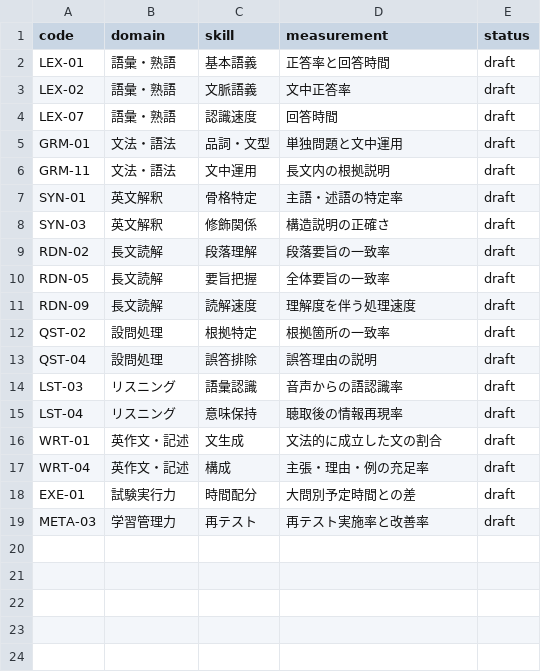
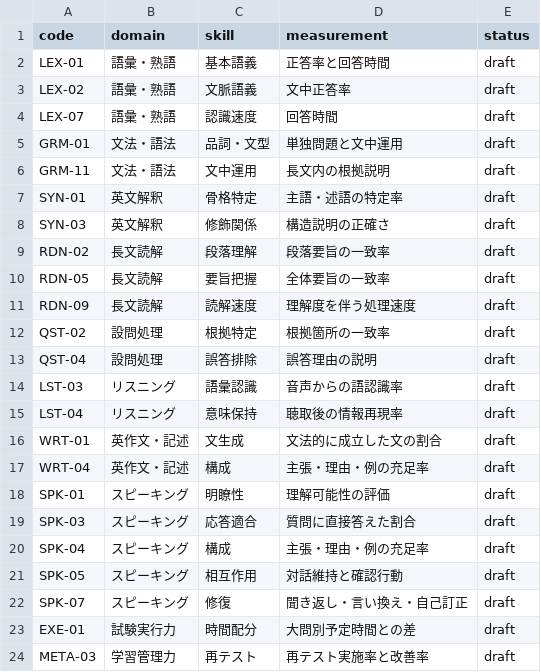
Before and after one commit to McMasatoshiKikuchi/university-entrance-english-optimization, a CSV file: data/ability-codes.csv, drawn as a sheet.

Commit message:
Add speaking ability codes

```diff
--- a/data/ability-codes.csv
+++ b/data/ability-codes.csv
@@ -17,2 +17,7 @@ WRT-01,英作文・記述,文生成,文法的に成立した文の割合,draft
 WRT-04,英作文・記述,構成,主張・理由・例の充足率,draft
+SPK-01,スピーキング,明瞭性,理解可能性の評価,draft
+SPK-03,スピーキング,応答適合,質問に直接答えた割合,draft
+SPK-04,スピーキング,構成,主張・理由・例の充足率,draft
+SPK-05,スピーキング,相互作用,対話維持と確認行動,draft
+SPK-07,スピーキング,修復,聞き返し・言い換え・自己訂正,draft
 EXE-01,試験実行力,時間配分,大問別予定時間との差,draft
```
